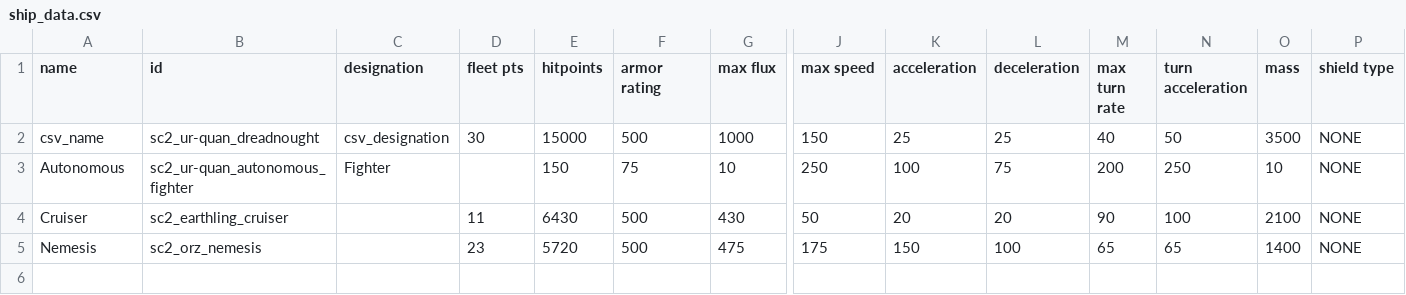
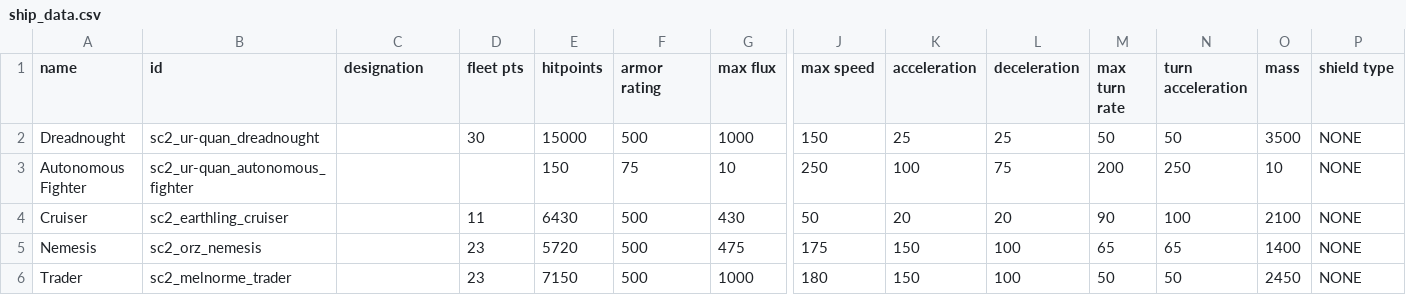
Before and after one commit to Trylobot/ss-sc2, a CSV file: data/hulls/ship_data.csv, drawn as a sheet; only a part is shown, gaps mark what is left out; rows hold the shown columns only; the diff names each change by its address in the sheet, - before the commit and + after, or states it on an @@ line.

```diff
--- a/data/hulls/ship_data.csv
+++ b/data/hulls/ship_data.csv
-A2 (name): csv_name
+A2 (name): Dreadnought
-C2 (designation): csv_designation
+C2 (designation): (empty)
-M2 (max turn rate): 40
+M2 (max turn rate): 50
-A3 (name): Autonomous
+A3 (name): Autonomous Fighter
-C3 (designation): Fighter
+C3 (designation): (empty)
+row 6: Trader | sc2_melnorme_trader |  | 23 | 7150 | 500 | 1000 | 180 | 150 | 100 | 50 | 50 | 2450 | NONE
```
Also changed, not shown: data/weapons/weapon_data.csv, 28 other files.
